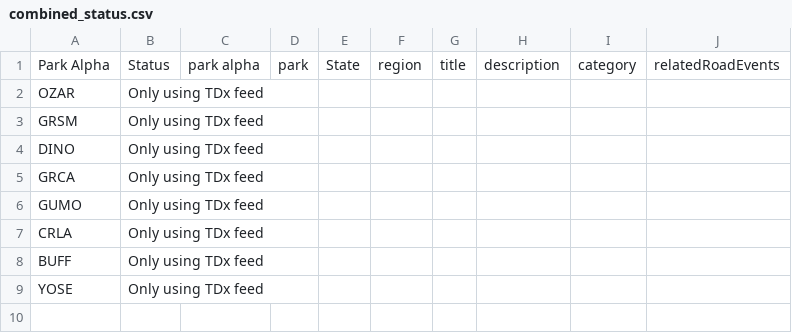
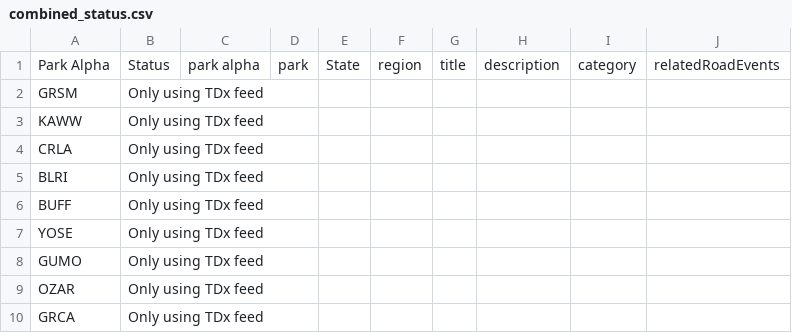
Before and after one commit to VolpeUSDOT/NPS-Emerging-Mobility, a CSV file: WZDx/combined_status.csv, drawn as a sheet.

```diff
--- a/WZDx/combined_status.csv
+++ b/WZDx/combined_status.csv
@@ -1,9 +1,10 @@
 Park Alpha,Status,park alpha,park,State,region,title,description,category,relatedRoadEvents
-OZAR,Only using TDx feed,,,,,,,,
 GRSM,Only using TDx feed,,,,,,,,
-DINO,Only using TDx feed,,,,,,,,
-GRCA,Only using TDx feed,,,,,,,,
-GUMO,Only using TDx feed,,,,,,,,
+KAWW,Only using TDx feed,,,,,,,,
 CRLA,Only using TDx feed,,,,,,,,
+BLRI,Only using TDx feed,,,,,,,,
 BUFF,Only using TDx feed,,,,,,,,
 YOSE,Only using TDx feed,,,,,,,,
+GUMO,Only using TDx feed,,,,,,,,
+OZAR,Only using TDx feed,,,,,,,,
+GRCA,Only using TDx feed,,,,,,,,
```
Also changed, not shown: WZDx/Alerts_Closure_Tracker.csv, WZDx/Contact_Parks/2025-10-23_Contact_these_parks.csv, 7 other files.
